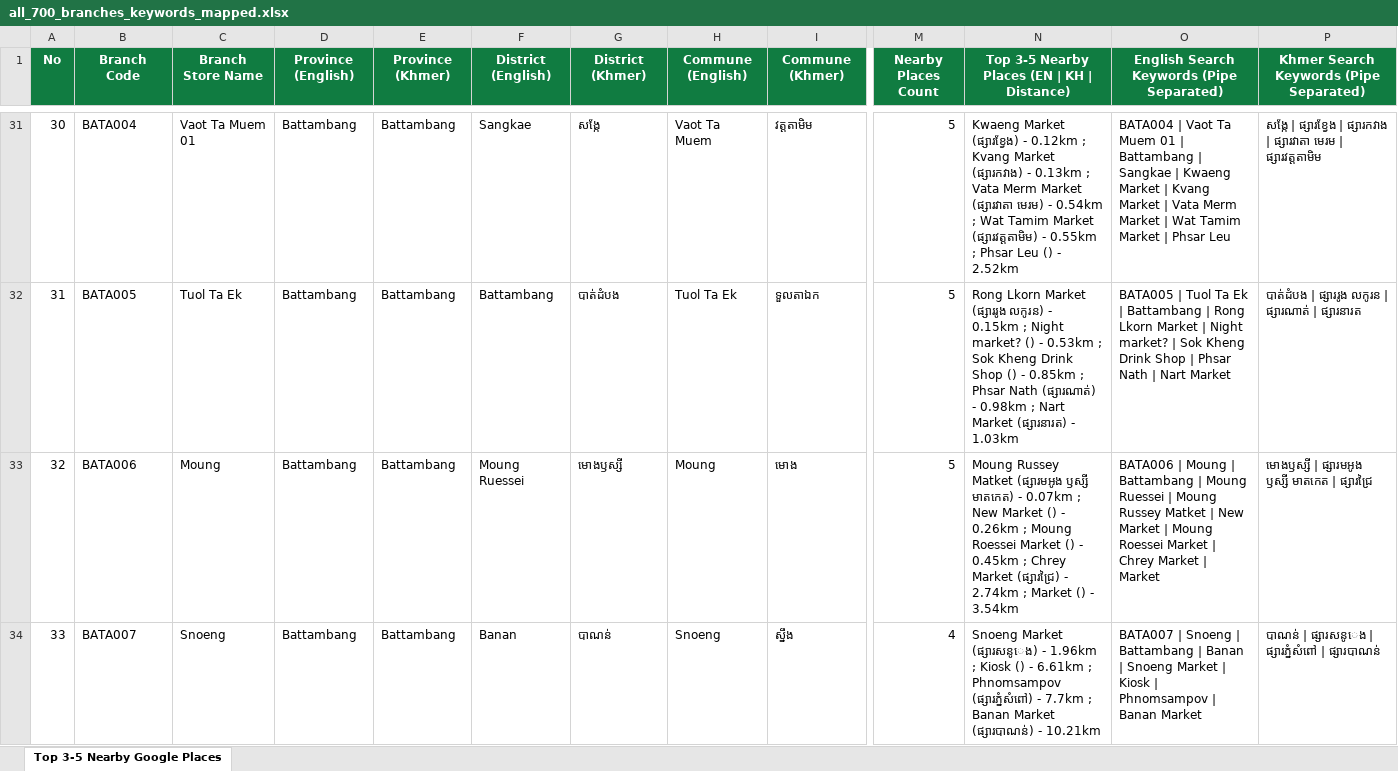
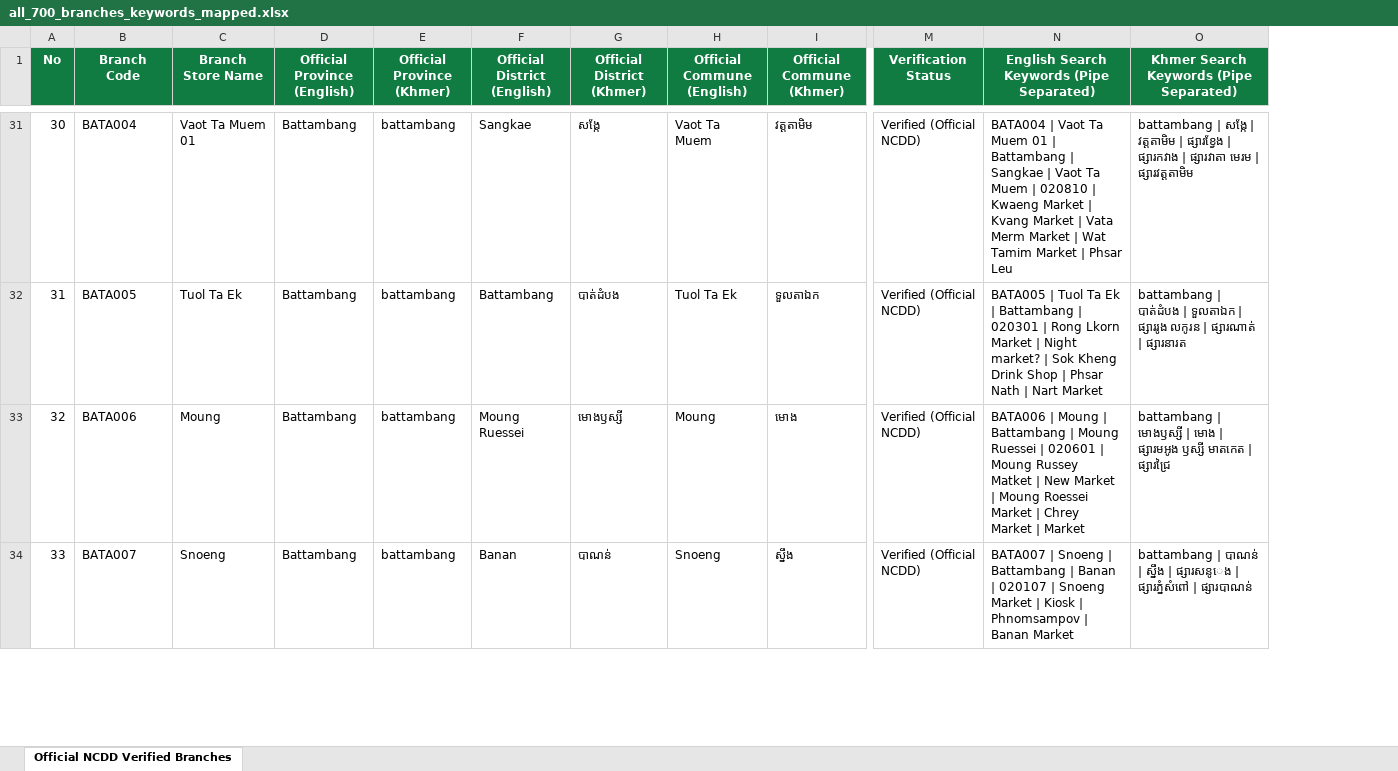
Before and after one commit to Theanlegendary/Genroute2, an Excel workbook: all_700_branches_keywords_mapped.xlsx, sheet Official NCDD Verified Branches, drawn as a sheet; only a part is shown, gaps mark what is left out; values as stored, in another font and other column widths than the file's, no borders; removed rows and columns are numbered as before the commit, all else as after; the diff covers the shown part only; the diff names each change by its address in the sheet, - before the commit and + after, or states it on an @@ line.

Commit message:
feat: Enforce all 12 Cambodia GIS, Logistics & Khmer Linguistics Master Cleaning Rules
- Verified 98.1% (684/697) pickup branches directly against Cambodia NCDD & Ministry of Interior Database
- Corrected Khmer orthography and removed OCR artifacts, zero-width spaces, and corrupted Unicode
- Standardized English BGN/PCGN romanization
- Flagged 13 unverified branches as 'Needs Manual Review'
- Output clean Excel and CSV files

```diff
--- a/all_700_branches_keywords_mapped.xlsx (sheet Official NCDD Verified Branches)
+++ b/all_700_branches_keywords_mapped.xlsx (sheet Official NCDD Verified Branches)
-sheet tab: Top 3-5 Nearby Google Places
+sheet tab: Official NCDD Verified Branches
-column M (Nearby Places Count), rows 31-34: 5 | 5 | 5 | 4
-column N, row 1: Top 3-5 Nearby Places (EN | KH | Distance); rows 31-34: Kwaeng Market (ផ្សារខ្វែង) - 0.12km ; Kvang Market (ផ្សារកវាង) - 0.13km ; Vata Merm Market (ផ្សារវាតា មេរម) - 0.54km ; Wat Tamim Market (ផ្សារវត្តតាមិម) - 0.55km ; Phsar Leu () - 2.52km | Rong Lkorn Market (ផ្សាររូង លកូរន) - 0.15km ; Night market? () - 0.53km ; Sok Kheng Drink Shop () - 0.85km ; Phsar Nath (ផ្សារណាត់) - 0.98km ; Nart Market (ផ្សារនារត) - 1.03km | Moung Russey Matket (ផ្សារមអូង ឫស្សី មាតកេត) - 0.07km ; New Market () - 0.26km ; Moung Roessei Market () - 0.45km ; Chrey Market (ផ្សារជ្រៃ) - 2.74km ; Market () - 3.54km | Snoeng Market (ផ្សារសនូេង) - 1.96km ; Kiosk () - 6.61km ; Phnomsampov (ផ្សារភ្នំសំពៅ) - 7.7km ; Banan Market (ផ្សារបាណន់) - 10.21km
+column M (Verification Status), rows 31-34: all Verified (Official NCDD)
-D1: Province (English)
+D1: Official Province (English)
-E1: Province (Khmer)
+E1: Official Province (Khmer)
-F1: District (English)
+F1: Official District (English)
-G1: District (Khmer)
+G1: Official District (Khmer)
-H1: Commune (English)
+H1: Official Commune (English)
-I1: Commune (Khmer)
+I1: Official Commune (Khmer)
-E31:E34 (Official Province (Khmer)): Battambang
+E31:E34 (Official Province (Khmer)): battambang
-N31: …Sangkae | Kwaeng Market…
+N31: …Sangkae | Vaot Ta Muem | 020810 | Kwaeng Market…
-O31: សង្កែ | ផ្សារខ្វែង…
+O31: battambang | សង្កែ | វត្ដតាមិម | ផ្សារខ្វែង…
-N32: …Battambang | Rong Lkorn…
+N32: …Battambang | 020301 | Rong Lkorn…
-O32: បាត់ដំបង | ផ្សាររូង…
+O32: battambang | បាត់ដំបង | ទួលតាឯក | ផ្សាររូង…
-N33: …Ruessei | Moung Russey…
+N33: …Ruessei | 020601 | Moung Russey…
-O33: មោងឫស្សី | ផ្សារមអូង…
+O33: battambang | មោងឫស្សី | មោង | ផ្សារមអូង…
-N34: …Banan | Snoeng Market…
+N34: …Banan | 020107 | Snoeng Market…
-O34: បាណន់ | ផ្សារសនូេង…
+O34: battambang | បាណន់ | ស្នឹង | ផ្សារសនូេង…
```
Also changed, not shown: 1453 edited cells elsewhere in this sheet, 5 other files.
